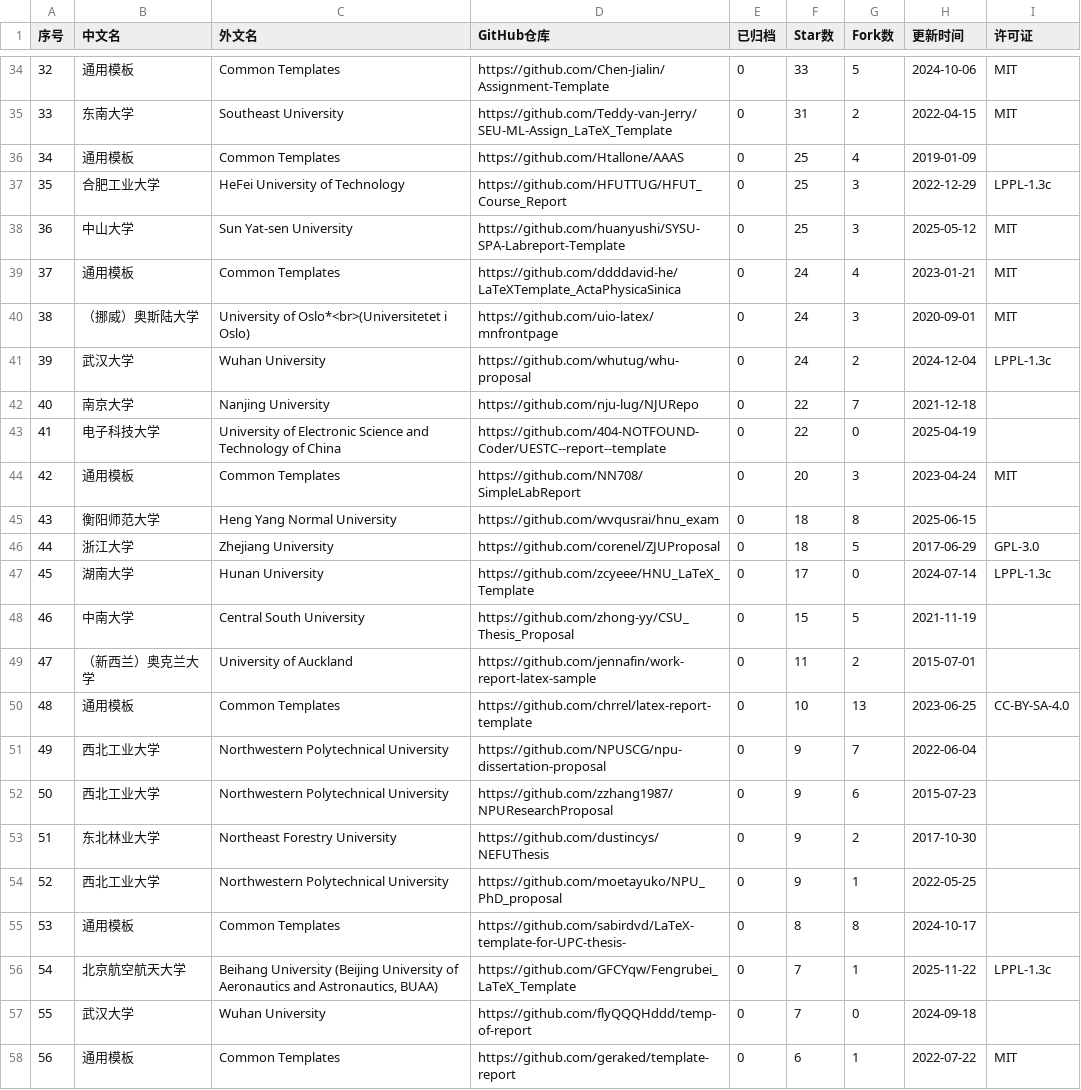
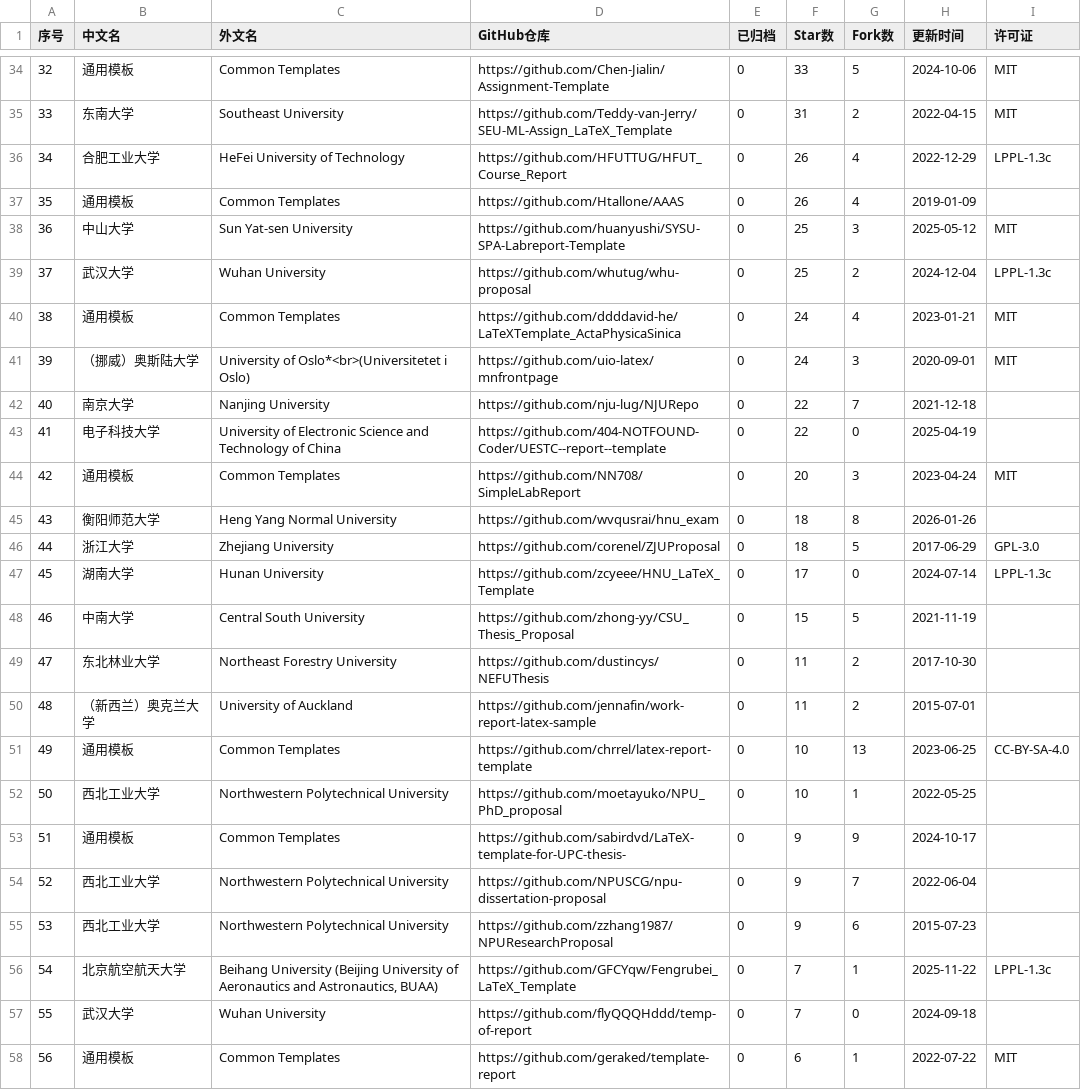
Before and after one commit to hantang/latex-templates, a CSV file: data/report.csv, drawn as a sheet; only a part is shown, gaps mark what is left out; removed rows and columns are numbered as before the commit, all else as after; the diff covers the shown part only; the diff names each change by its address in the sheet, - before the commit and + after, or states it on an @@ line.

```diff
--- a/data/report.csv
+++ b/data/report.csv
@@ column A (序号) renumbered between rows 6 and 55 @@
+row 36: 34 | 合肥工业大学 | HeFei University of Technology | https://github.com/HFUTTUG/HFUT_Course_Report | 0 | 26 | 4 | 2022-12-29 | LPPL-1.3c
-F37 (Star数): 25
+F37 (Star数): 26
-row 37: 35 | 合肥工业大学 | HeFei University of Technology | https://github.com/HFUTTUG/HFUT_Course_Report | 0 | 25 | 3 | 2022-12-29 | LPPL-1.3c
+row 39: 37 | 武汉大学 | Wuhan University | https://github.com/whutug/whu-proposal | 0 | 25 | 2 | 2024-12-04 | LPPL-1.3c
-row 41: 39 | 武汉大学 | Wuhan University | https://github.com/whutug/whu-proposal | 0 | 24 | 2 | 2024-12-04 | LPPL-1.3c
-H45 (更新时间): 2025-06-15
+H45 (更新时间): 2026-01-26
+row 49: 47 | 东北林业大学 | Northeast Forestry University | https://github.com/dustincys/NEFUThesis | 0 | 11 | 2 | 2017-10-30
+row 52: 50 | 西北工业大学 | Northwestern Polytechnical University | https://github.com/moetayuko/NPU_PhD_proposal | 0 | 10 | 1 | 2022-05-25
+row 53: 51 | 通用模板 | Common Templates | https://github.com/sabirdvd/LaTeX-template-for-UPC-thesis- | 0 | 9 | 9 | 2024-10-17
-row 53: 51 | 东北林业大学 | Northeast Forestry University | https://github.com/dustincys/NEFUThesis | 0 | 9 | 2 | 2017-10-30
-row 54: 52 | 西北工业大学 | Northwestern Polytechnical University | https://github.com/moetayuko/NPU_PhD_proposal | 0 | 9 | 1 | 2022-05-25
-row 55: 53 | 通用模板 | Common Templates | https://github.com/sabirdvd/LaTeX-template-for-UPC-thesis- | 0 | 8 | 8 | 2024-10-17
```
Also changed, not shown: 1 added row, 1 removed row and 25 edited cells elsewhere in this file, data/presentation.csv, data/thesis.csv, 4 other files.
